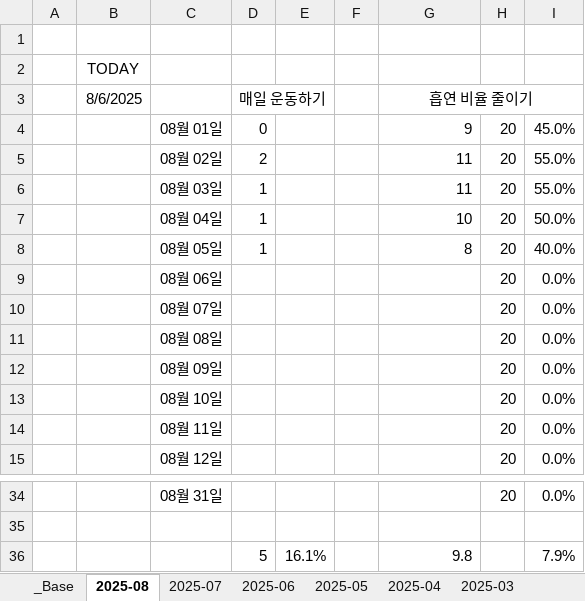
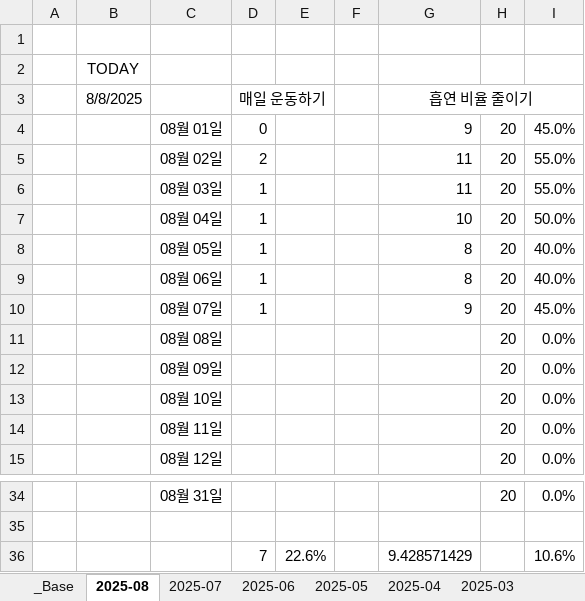
Before and after one commit to jcseo1028/jcseo1028.github.io, an Excel workbook: _qDailyReport/_check_System.xlsx, sheet 2025-08, drawn as a sheet; only a part is shown, gaps mark what is left out; values as stored, in another font and other column widths than the file's, no borders; conditional formats not drawn; removed rows and columns are numbered as before the commit, all else as after; the diff names each change by its address in the sheet, - before the commit and + after, or states it on an @@ line.

```diff
--- a/_qDailyReport/_check_System.xlsx (sheet 2025-08)
+++ b/_qDailyReport/_check_System.xlsx (sheet 2025-08)
-B3: 8/6/2025
+B3: 8/8/2025
-D9:D10 (매일 운동하기): (empty)
+D9:D10 (매일 운동하기): 1
-G9 (흡연 비율 줄이기): (empty)
+G9 (흡연 비율 줄이기): 8
-I9: 0.0%
+I9: 40.0%
-G10 (흡연 비율 줄이기): (empty)
+G10 (흡연 비율 줄이기): 9
-I10: 0.0%
+I10: 45.0%
-row 36:  |  |  | 5 | 16.1% |  | 9.8 |  | 7.9%
+row 36:  |  |  | 7 | 22.6% |  | 9.428571429 |  | 10.6%
```
Also changed, not shown: sheet 2025-04, sheet 2025-06, sheet 2025-05, sheet 2025-07, sheet _Base, charts or pictures, 2 other files.
